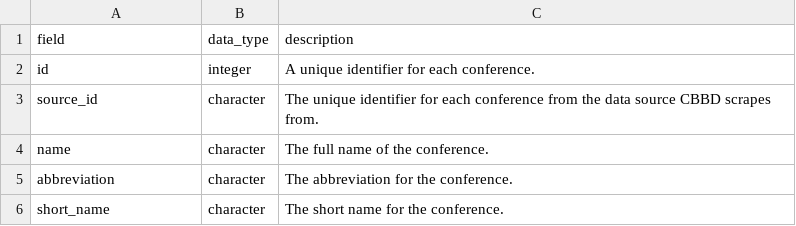
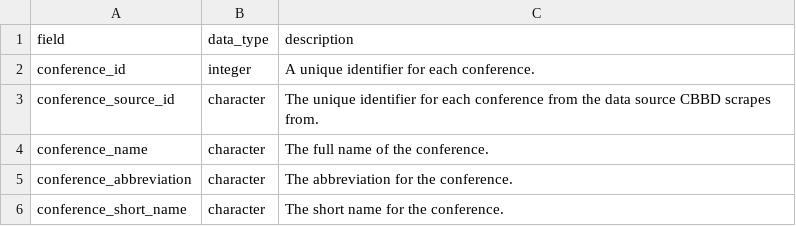
Before and after one commit to john-b-edwards/cbbreadr, a CSV file: data-raw/dictionary_conferences.csv, drawn as a sheet.

```diff
--- a/data-raw/dictionary_conferences.csv
+++ b/data-raw/dictionary_conferences.csv
@@ -1,6 +1,6 @@
 field,data_type,description
-id,integer,A unique identifier for each conference.
-source_id,character,The unique identifier for each conference from the data source CBBD scrapes from.
-name,character,The full name of the conference.
-abbreviation,character,The abbreviation for the conference.
-short_name,character,The short name for the conference.
+conference_id,integer,A unique identifier for each conference.
+conference_source_id,character,The unique identifier for each conference from the data source CBBD scrapes from.
+conference_name,character,The full name of the conference.
+conference_abbreviation,character,The abbreviation for the conference.
+conference_short_name,character,The short name for the conference.
```
Also changed, not shown: data-raw/dictionary_games.csv, data-raw/dictionary_plays.csv, 29 other files.
